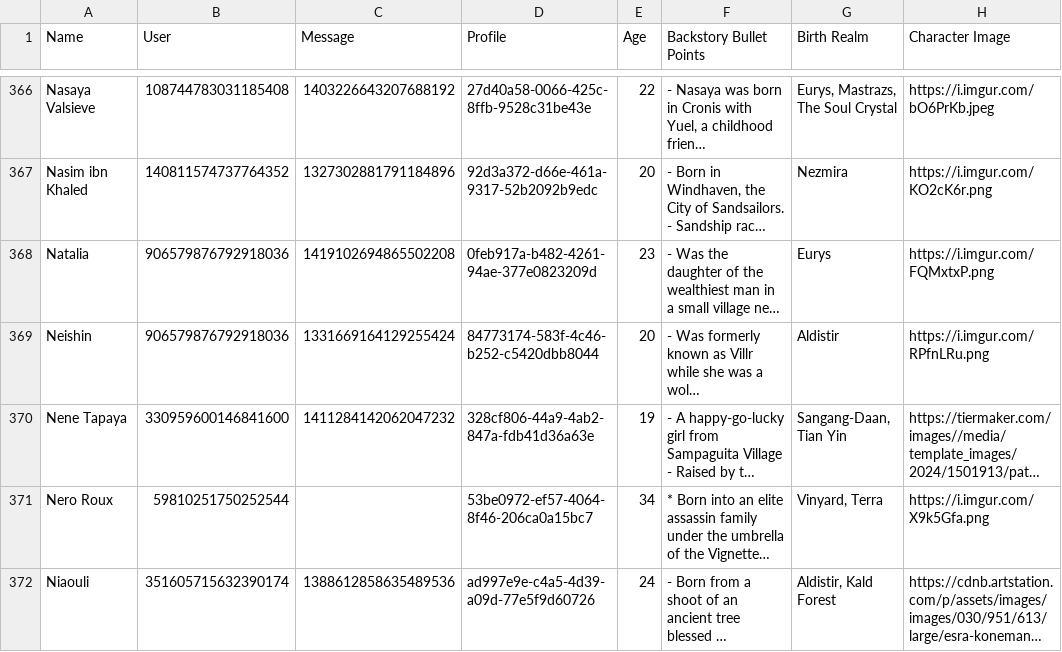
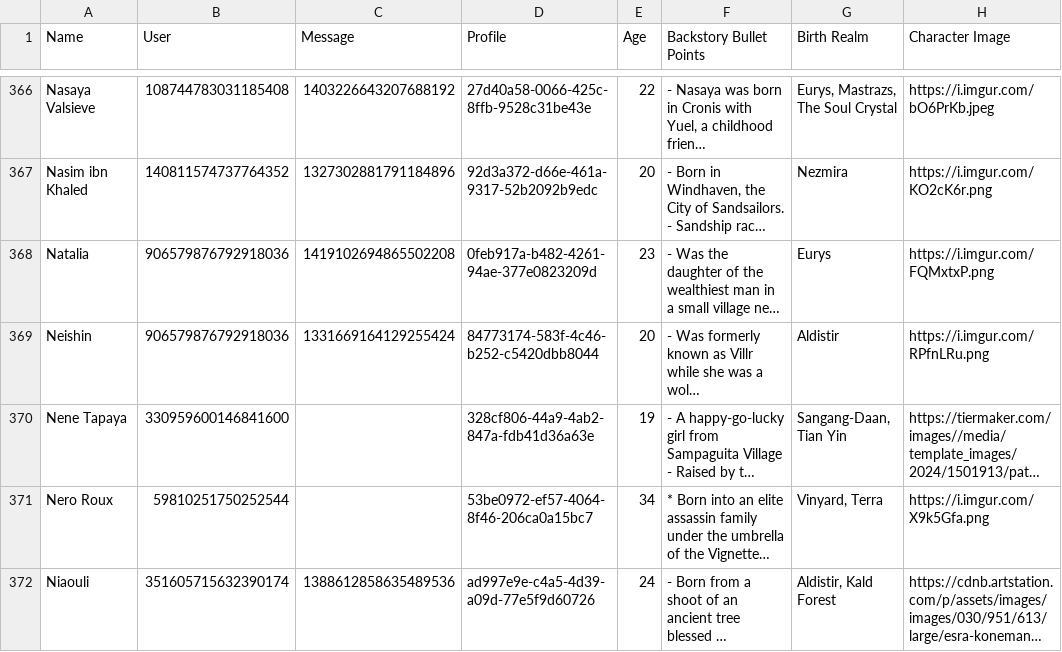
Before and after one commit to jrlol3/Megu-CSV-JSON-Storage, a CSV file: profile/submissions.csv, drawn as a sheet; only a part is shown, gaps mark what is left out; long unchanged cells end in …; the diff names each change by its address in the sheet, - before the commit and + after, or states it on an @@ line.

Commit message:
Update profile/submissions.csv

```diff
--- a/profile/submissions.csv
+++ b/profile/submissions.csv
-C370 (Message): 1411284142062047232
+C370 (Message): (empty)
```
